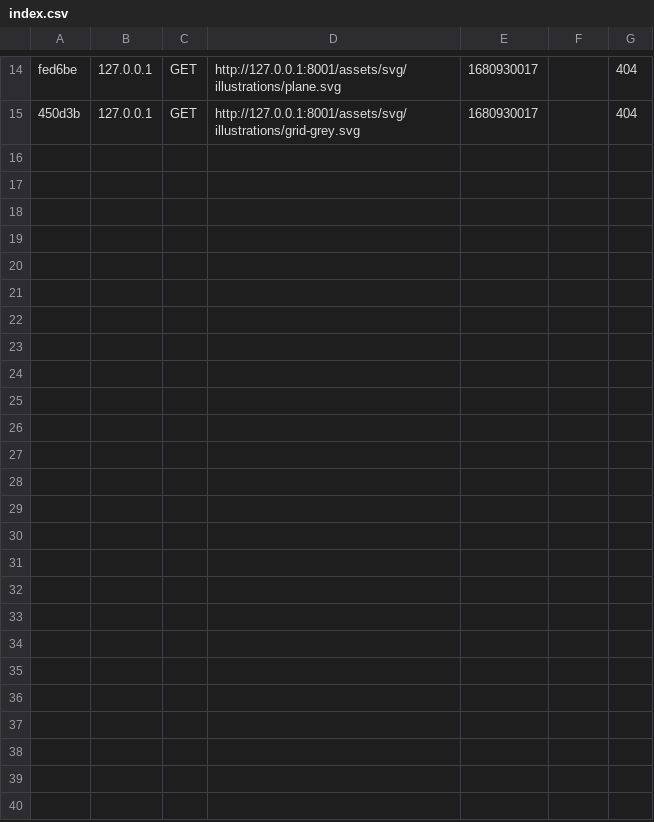
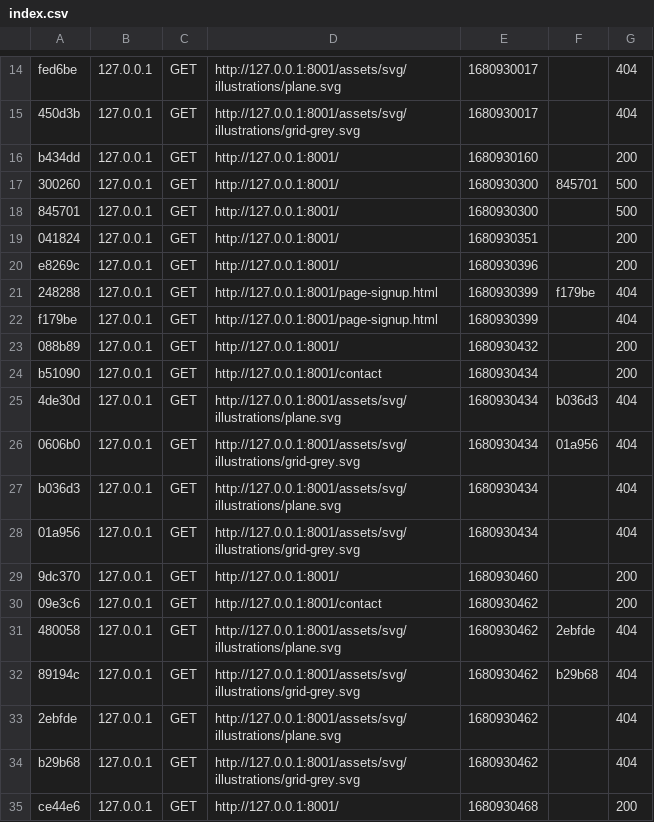
Before and after one commit to oling-mapsi/olingweb, a CSV file: var/cache/dev/profiler/index.csv, drawn as a sheet; only a part is shown, gaps mark what is left out; the diff names each change by its address in the sheet, - before the commit and + after, or states it on an @@ line.

```diff
--- a/var/cache/dev/profiler/index.csv
+++ b/var/cache/dev/profiler/index.csv
+row 16: b434dd | 127.0.0.1 | GET | http://127.0.0.1:8001/ | 1680930160 |  | 200
+row 17: 300260 | 127.0.0.1 | GET | http://127.0.0.1:8001/ | 1680930300 | 845701 | 500
+row 18: 845701 | 127.0.0.1 | GET | http://127.0.0.1:8001/ | 1680930300 |  | 500
+row 19: 041824 | 127.0.0.1 | GET | http://127.0.0.1:8001/ | 1680930351 |  | 200
+row 20: e8269c | 127.0.0.1 | GET | http://127.0.0.1:8001/ | 1680930396 |  | 200
+row 21: 248288 | 127.0.0.1 | GET | http://127.0.0.1:8001/page-signup.html | 1680930399 | f179be | 404
+row 22: f179be | 127.0.0.1 | GET | http://127.0.0.1:8001/page-signup.html | 1680930399 |  | 404
+row 23: 088b89 | 127.0.0.1 | GET | http://127.0.0.1:8001/ | 1680930432 |  | 200
+row 24: b51090 | 127.0.0.1 | GET | http://127.0.0.1:8001/contact | 1680930434 |  | 200
+row 25: 4de30d | 127.0.0.1 | GET | http://127.0.0.1:8001/assets/svg/illustrations/plane.svg | 1680930434 | b036d3 | 404
+row 26: 0606b0 | 127.0.0.1 | GET | http://127.0.0.1:8001/assets/svg/illustrations/grid-grey.svg | 1680930434 | 01a956 | 404
+row 27: b036d3 | 127.0.0.1 | GET | http://127.0.0.1:8001/assets/svg/illustrations/plane.svg | 1680930434 |  | 404
+row 28: 01a956 | 127.0.0.1 | GET | http://127.0.0.1:8001/assets/svg/illustrations/grid-grey.svg | 1680930434 |  | 404
+row 29: 9dc370 | 127.0.0.1 | GET | http://127.0.0.1:8001/ | 1680930460 |  | 200
+row 30: 09e3c6 | 127.0.0.1 | GET | http://127.0.0.1:8001/contact | 1680930462 |  | 200
+row 31: 480058 | 127.0.0.1 | GET | http://127.0.0.1:8001/assets/svg/illustrations/plane.svg | 1680930462 | 2ebfde | 404
+row 32: 89194c | 127.0.0.1 | GET | http://127.0.0.1:8001/assets/svg/illustrations/grid-grey.svg | 1680930462 | b29b68 | 404
+row 33: 2ebfde | 127.0.0.1 | GET | http://127.0.0.1:8001/assets/svg/illustrations/plane.svg | 1680930462 |  | 404
+row 34: b29b68 | 127.0.0.1 | GET | http://127.0.0.1:8001/assets/svg/illustrations/grid-grey.svg | 1680930462 |  | 404
+row 35: ce44e6 | 127.0.0.1 | GET | http://127.0.0.1:8001/ | 1680930468 |  | 200
```
Also changed, not shown: 3 other files.
